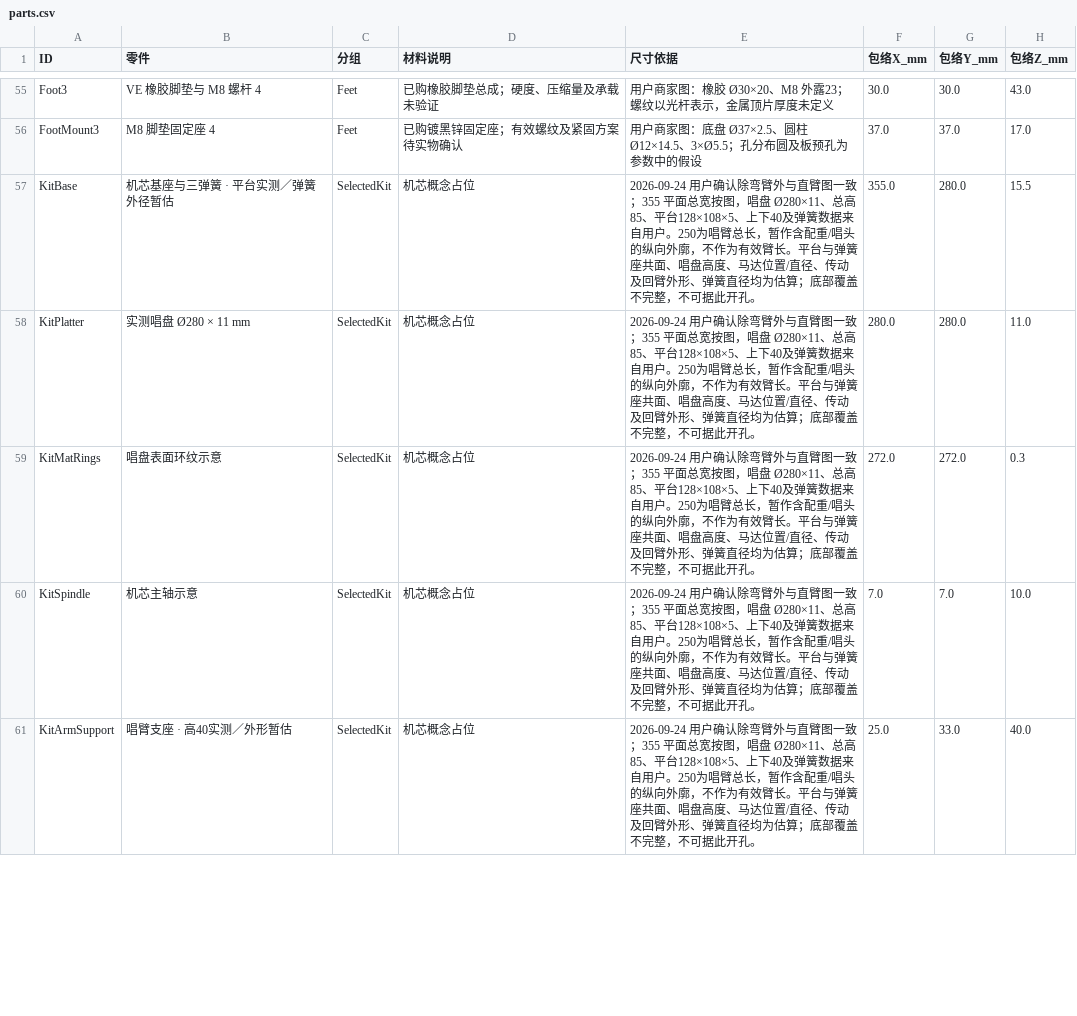
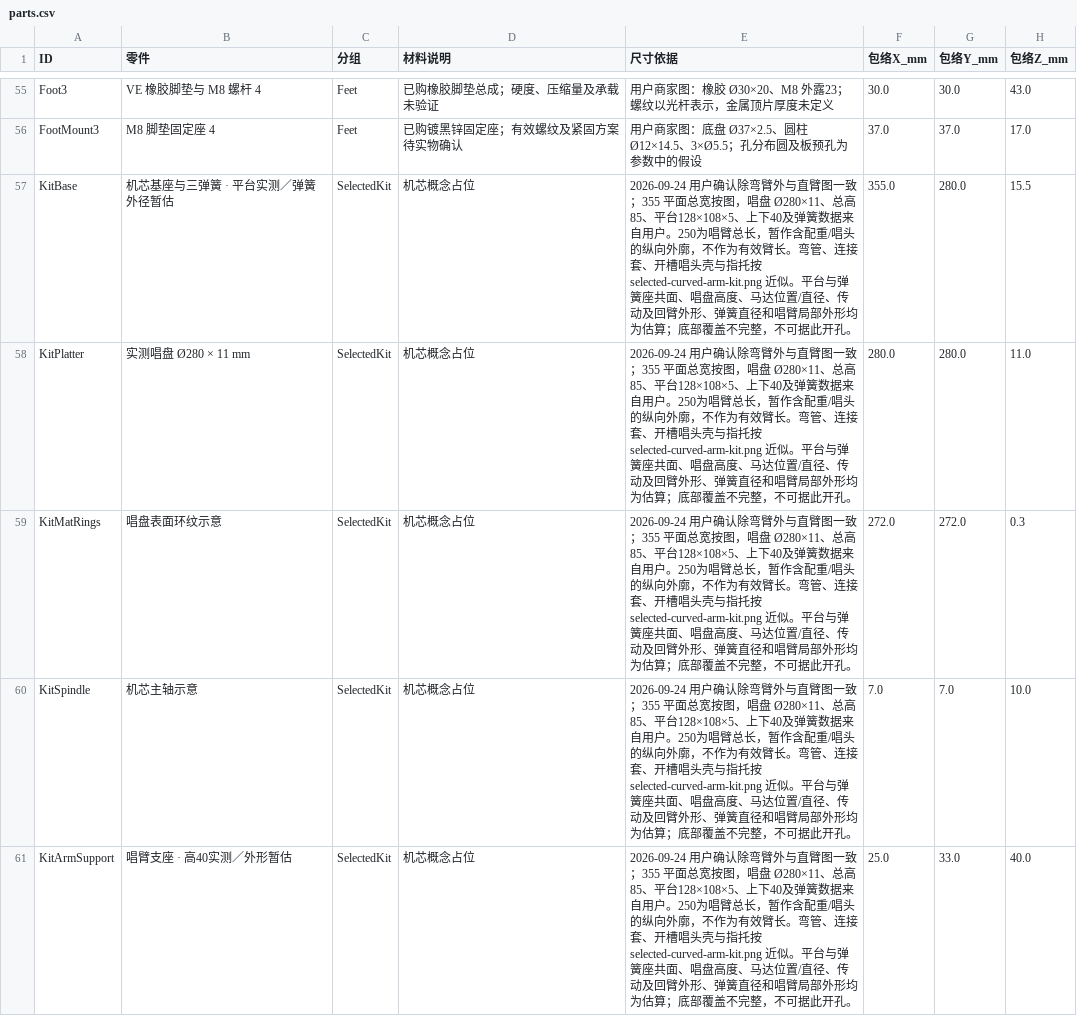
Before and after one commit to miclle/vinyl-record-player, a CSV file: cad/parts.csv, drawn as a sheet; only a part is shown, gaps mark what is left out; the diff covers the shown part only.

Commit message:
feat(cad): match selected curved tonearm
Model the pictured curved tube, connector and slotted headshell while preserving the measured parked envelope and regenerating drawings.

```diff
--- a/cad/parts.csv
+++ b/cad/parts.csv
@@ -56,6 +56,6 @@ Foot3,VE 橡胶脚垫与 M8 螺杆 4,Feet,已购橡胶脚垫总成；硬度、
 FootMount3,M8 脚垫固定座 4,Feet,已购镀黑锌固定座；有效螺纹及紧固方案待实物确认,用户商家图：底盘 Ø37×2.5、圆柱 Ø12×14.5、3×Ø5.5；孔分布圆及板预孔为参数中的假设,37.0,37.0,17.0
-KitBase,机芯基座与三弹簧 · 平台实测／弹簧外径暂估,SelectedKit,机芯概念占位,2026-09-24 用户确认除弯臂外与直臂图一致；355 平面总宽按图，唱盘 Ø280×11、总高85、平台128×108×5、上下40及弹簧数据来自用户。250为唱臂总长，暂作含配重/唱头的纵向外廓，不作为有效臂长。平台与弹簧座共面、唱盘高度、马达位置/直径、传动及回臂外形、弹簧直径均为估算；底部覆盖不完整，不可据此开孔。,355.0,280.0,15.5
-KitPlatter,实测唱盘 Ø280 × 11 mm,SelectedKit,机芯概念占位,2026-09-24 用户确认除弯臂外与直臂图一致；355 平面总宽按图，唱盘 Ø280×11、总高85、平台128×108×5、上下40及弹簧数据来自用户。250为唱臂总长，暂作含配重/唱头的纵向外廓，不作为有效臂长。平台与弹簧座共面、唱盘高度、马达位置/直径、传动及回臂外形、弹簧直径均为估算；底部覆盖不完整，不可据此开孔。,280.0,280.0,11.0
-KitMatRings,唱盘表面环纹示意,SelectedKit,机芯概念占位,2026-09-24 用户确认除弯臂外与直臂图一致；355 平面总宽按图，唱盘 Ø280×11、总高85、平台128×108×5、上下40及弹簧数据来自用户。250为唱臂总长，暂作含配重/唱头的纵向外廓，不作为有效臂长。平台与弹簧座共面、唱盘高度、马达位置/直径、传动及回臂外形、弹簧直径均为估算；底部覆盖不完整，不可据此开孔。,272.0,272.0,0.3
-KitSpindle,机芯主轴示意,SelectedKit,机芯概念占位,2026-09-24 用户确认除弯臂外与直臂图一致；355 平面总宽按图，唱盘 Ø280×11、总高85、平台128×108×5、上下40及弹簧数据来自用户。250为唱臂总长，暂作含配重/唱头的纵向外廓，不作为有效臂长。平台与弹簧座共面、唱盘高度、马达位置/直径、传动及回臂外形、弹簧直径均为估算；底部覆盖不完整，不可据此开孔。,7.0,7.0,10.0
-KitArmSupport,唱臂支座 · 高40实测／外形暂估,SelectedKit,机芯概念占位,2026-09-24 用户确认除弯臂外与直臂图一致；355 平面总宽按图，唱盘 Ø280×11、总高85、平台128×108×5、上下40及弹簧数据来自用户。250为唱臂总长，暂作含配重/唱头的纵向外廓，不作为有效臂长。平台与弹簧座共面、唱盘高度、马达位置/直径、传动及回臂外形、弹簧直径均为估算；底部覆盖不完整，不可据此开孔。,25.0,33.0,40.0
+KitBase,机芯基座与三弹簧 · 平台实测／弹簧外径暂估,SelectedKit,机芯概念占位,2026-09-24 用户确认除弯臂外与直臂图一致；355 平面总宽按图，唱盘 Ø280×11、总高85、平台128×108×5、上下40及弹簧数据来自用户。250为唱臂总长，暂作含配重/唱头的纵向外廓，不作为有效臂长。弯管、连接套、开槽唱头壳与指托按 selected-curved-arm-kit.png 近似。平台与弹簧座共面、唱盘高度、马达位置/直径、传动及回臂外形、弹簧直径和唱臂局部外形均为估算；底部覆盖不完整，不可据此开孔。,355.0,280.0,15.5
+KitPlatter,实测唱盘 Ø280 × 11 mm,SelectedKit,机芯概念占位,2026-09-24 用户确认除弯臂外与直臂图一致；355 平面总宽按图，唱盘 Ø280×11、总高85、平台128×108×5、上下40及弹簧数据来自用户。250为唱臂总长，暂作含配重/唱头的纵向外廓，不作为有效臂长。弯管、连接套、开槽唱头壳与指托按 selected-curved-arm-kit.png 近似。平台与弹簧座共面、唱盘高度、马达位置/直径、传动及回臂外形、弹簧直径和唱臂局部外形均为估算；底部覆盖不完整，不可据此开孔。,280.0,280.0,11.0
+KitMatRings,唱盘表面环纹示意,SelectedKit,机芯概念占位,2026-09-24 用户确认除弯臂外与直臂图一致；355 平面总宽按图，唱盘 Ø280×11、总高85、平台128×108×5、上下40及弹簧数据来自用户。250为唱臂总长，暂作含配重/唱头的纵向外廓，不作为有效臂长。弯管、连接套、开槽唱头壳与指托按 selected-curved-arm-kit.png 近似。平台与弹簧座共面、唱盘高度、马达位置/直径、传动及回臂外形、弹簧直径和唱臂局部外形均为估算；底部覆盖不完整，不可据此开孔。,272.0,272.0,0.3
+KitSpindle,机芯主轴示意,SelectedKit,机芯概念占位,2026-09-24 用户确认除弯臂外与直臂图一致；355 平面总宽按图，唱盘 Ø280×11、总高85、平台128×108×5、上下40及弹簧数据来自用户。250为唱臂总长，暂作含配重/唱头的纵向外廓，不作为有效臂长。弯管、连接套、开槽唱头壳与指托按 selected-curved-arm-kit.png 近似。平台与弹簧座共面、唱盘高度、马达位置/直径、传动及回臂外形、弹簧直径和唱臂局部外形均为估算；底部覆盖不完整，不可据此开孔。,7.0,7.0,10.0
+KitArmSupport,唱臂支座 · 高40实测／外形暂估,SelectedKit,机芯概念占位,2026-09-24 用户确认除弯臂外与直臂图一致；355 平面总宽按图，唱盘 Ø280×11、总高85、平台128×108×5、上下40及弹簧数据来自用户。250为唱臂总长，暂作含配重/唱头的纵向外廓，不作为有效臂长。弯管、连接套、开槽唱头壳与指托按 selected-curved-arm-kit.png 近似。平台与弹簧座共面、唱盘高度、马达位置/直径、传动及回臂外形、弹簧直径和唱臂局部外形均为估算；底部覆盖不完整，不可据此开孔。,25.0,33.0,40.0
```
Also changed, not shown: 16 edited cells elsewhere in this file, 37 other files.
